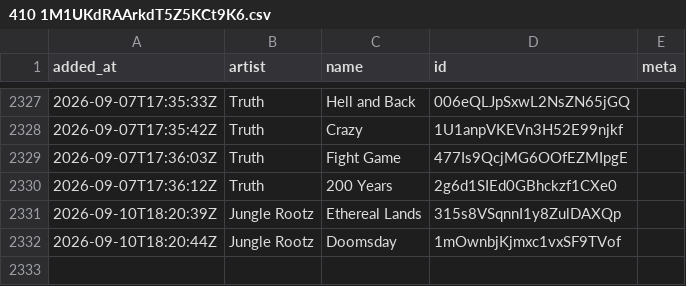
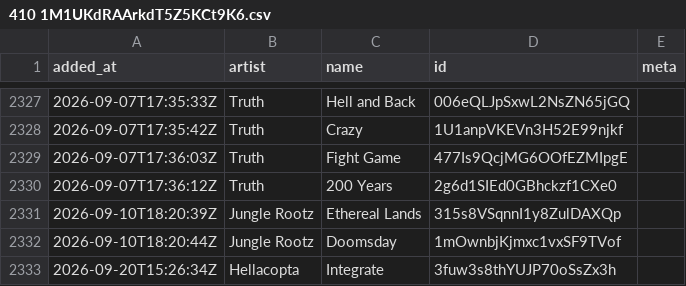
Before and after one commit to pingw33n/spotify_backup_data, a CSV file: data/playlists/410 1M1UKdRAArkdT5Z5KCt9K6.csv, drawn as a sheet; only a part is shown, gaps mark what is left out.

```diff
--- a/data/playlists/410 1M1UKdRAArkdT5Z5KCt9K6.csv
+++ b/data/playlists/410 1M1UKdRAArkdT5Z5KCt9K6.csv
@@ -2332 +2332,2 @@ added_at,artist,name,id,meta
 2026-09-10T18:20:44Z,Jungle Rootz,Doomsday,1mOwnbjKjmxc1vxSF9TVof,
+2026-09-20T15:26:34Z,Hellacopta,Integrate,3fuw3s8thYUJP70oSsZx3h,
```
Also changed, not shown: data/playlists/16 6ld46zLtv34L4Qusielu40.csv.
